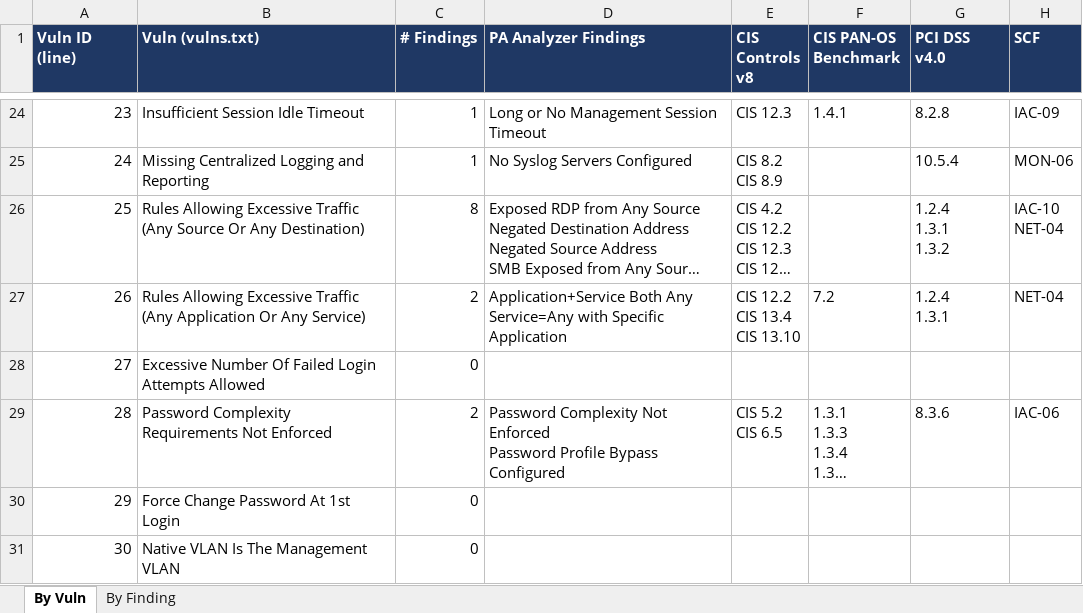
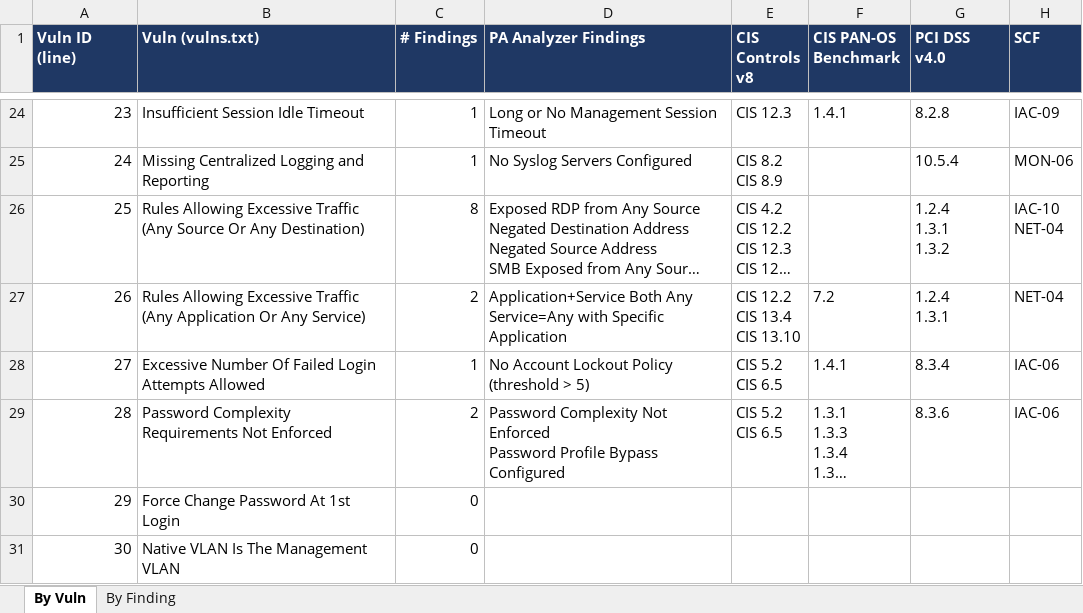
Before and after one commit to acknowledgeHim/paloalto_parser, an Excel workbook: vulns_framework_mapping.xlsx, sheet By Vuln, drawn as a sheet; only a part is shown, gaps mark what is left out; long unchanged cells end in …; values as stored, in another font and other column widths than the file's, no borders; ↵ is a line break in a cell; the diff names each change by its address in the sheet, - before the commit and + after, or states it on an @@ line.

```diff
--- a/vulns_framework_mapping.xlsx (sheet By Vuln)
+++ b/vulns_framework_mapping.xlsx (sheet By Vuln)
-C28 (# Findings): 0
+C28 (# Findings): 1
-D28 (PA Analyzer Findings): (empty)
+D28 (PA Analyzer Findings): No Account Lockout Policy (threshold > 5)
-E28 (CIS Controls v8): (empty)
+E28 (CIS Controls v8): CIS 5.2 ↵ CIS 6.5
-F28 (CIS PAN-OS Benchmark): (empty)
+F28 (CIS PAN-OS Benchmark): 1.4.1
-G28 (PCI DSS v4.0): (empty)
+G28 (PCI DSS v4.0): 8.3.4
-H28 (SCF): (empty)
+H28 (SCF): IAC-06
```
Also changed, not shown: sheet By Finding.
